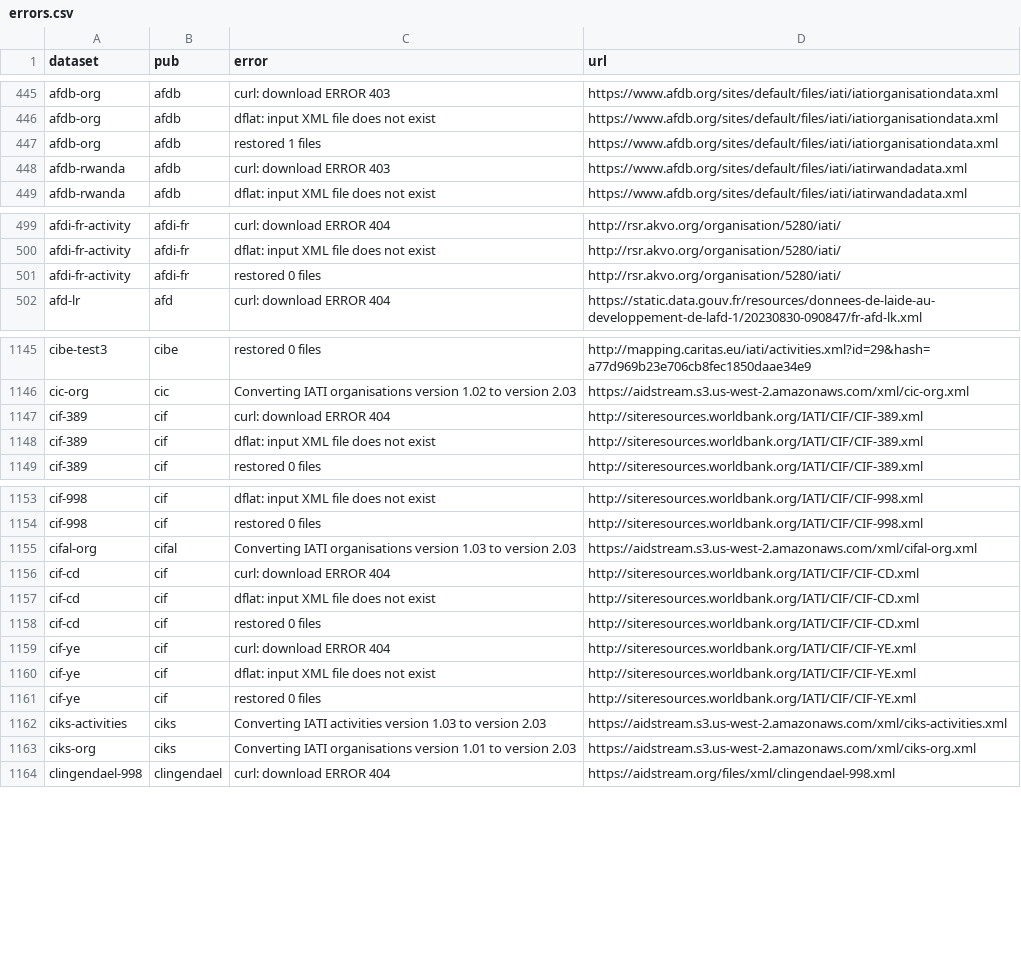
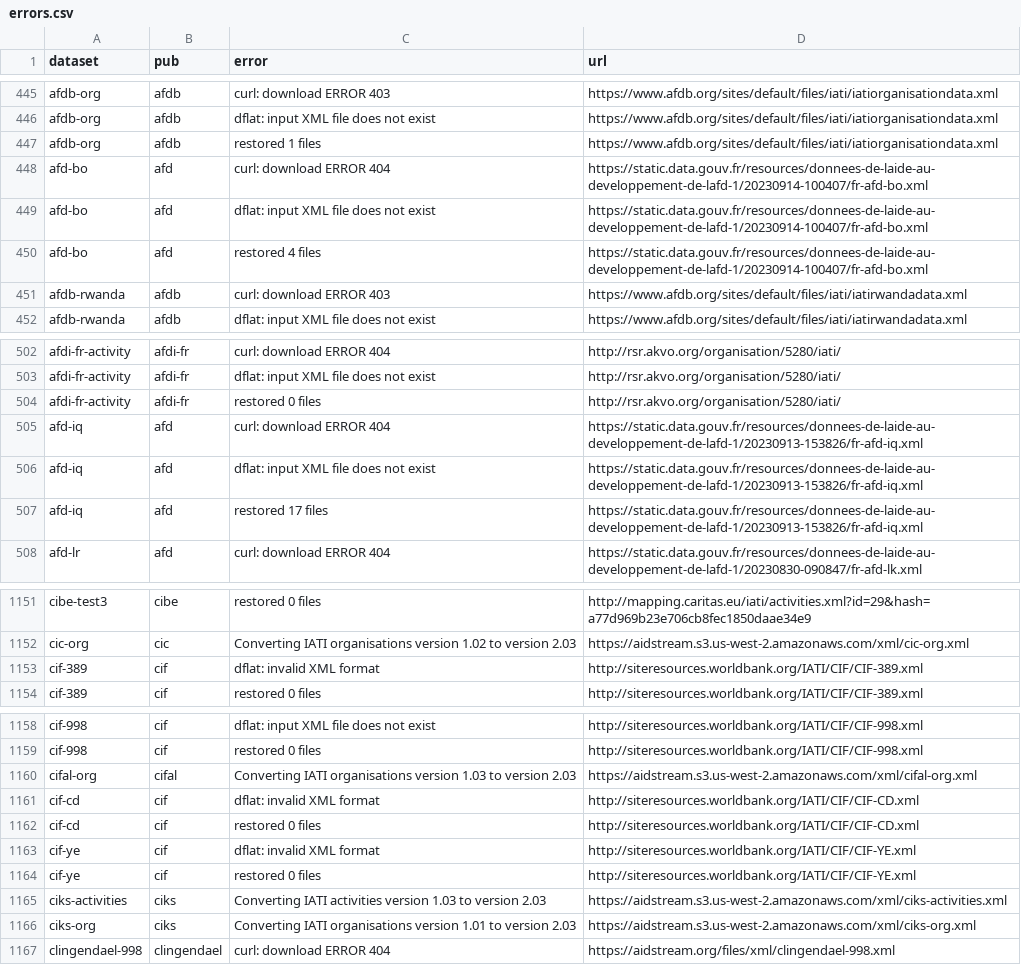
Before and after one commit to notshi/cleanerr, a CSV file: errors.csv, drawn as a sheet; only a part is shown, gaps mark what is left out.

```diff
--- a/errors.csv
+++ b/errors.csv
@@ -447,2 +447,5 @@ afdb-org,afdb,dflat: input XML file does not exist,"https://www.afdb.org/sites/d
 afdb-org,afdb,restored 1 files,"https://www.afdb.org/sites/default/files/iati/iatiorganisationdata.xml"
+afd-bo,afd,curl: download ERROR 404,"https://static.data.gouv.fr/resources/donnees-de-laide-au-developpement-de-lafd-1/20230914-100407/fr-afd-bo.xml"
+afd-bo,afd,dflat: input XML file does not exist,"https://static.data.gouv.fr/resources/donnees-de-laide-au-developpement-de-lafd-1/20230914-100407/fr-afd-bo.xml"
+afd-bo,afd,restored 4 files,"https://static.data.gouv.fr/resources/donnees-de-laide-au-developpement-de-lafd-1/20230914-100407/fr-afd-bo.xml"
 afdb-rwanda,afdb,curl: download ERROR 403,"https://www.afdb.org/sites/default/files/iati/iatirwandadata.xml"
@@ -501,2 +504,5 @@ afdi-fr-activity,afdi-fr,dflat: input XML file does not exist,"http://rsr.akvo.o
 afdi-fr-activity,afdi-fr,restored 0 files,"http://rsr.akvo.org/organisation/5280/iati/"
+afd-iq,afd,curl: download ERROR 404,"https://static.data.gouv.fr/resources/donnees-de-laide-au-developpement-de-lafd-1/20230913-153826/fr-afd-iq.xml"
+afd-iq,afd,dflat: input XML file does not exist,"https://static.data.gouv.fr/resources/donnees-de-laide-au-developpement-de-lafd-1/20230913-153826/fr-afd-iq.xml"
+afd-iq,afd,restored 17 files,"https://static.data.gouv.fr/resources/donnees-de-laide-au-developpement-de-lafd-1/20230913-153826/fr-afd-iq.xml"
 afd-lr,afd,curl: download ERROR 404,"https://static.data.gouv.fr/resources/donnees-de-laide-au-developpement-de-lafd-1/20230830-090847/fr-afd-lk.xml"
@@ -1146,4 +1152,3 @@ cibe-test3,cibe,restored 0 files,"http://mapping.caritas.eu/iati/activities.xml?
 cic-org,cic,Converting IATI organisations version 1.02 to version 2.03,"https://aidstream.s3.us-west-2.amazonaws.com/xml/cic-org.xml"
-cif-389,cif,curl: download ERROR 404,"http://siteresources.worldbank.org/IATI/CIF/CIF-389.xml"
-cif-389,cif,dflat: input XML file does not exist,"http://siteresources.worldbank.org/IATI/CIF/CIF-389.xml"
+cif-389,cif,dflat: invalid XML format,"http://siteresources.worldbank.org/IATI/CIF/CIF-389.xml"
 cif-389,cif,restored 0 files,"http://siteresources.worldbank.org/IATI/CIF/CIF-389.xml"
@@ -1155,7 +1160,5 @@ cif-998,cif,restored 0 files,"http://siteresources.worldbank.org/IATI/CIF/CIF-99
 cifal-org,cifal,Converting IATI organisations version 1.03 to version 2.03,"https://aidstream.s3.us-west-2.amazonaws.com/xml/cifal-org.xml"
-cif-cd,cif,curl: download ERROR 404,"http://siteresources.worldbank.org/IATI/CIF/CIF-CD.xml"
-cif-cd,cif,dflat: input XML file does not exist,"http://siteresources.worldbank.org/IATI/CIF/CIF-CD.xml"
+cif-cd,cif,dflat: invalid XML format,"http://siteresources.worldbank.org/IATI/CIF/CIF-CD.xml"
 cif-cd,cif,restored 0 files,"http://siteresources.worldbank.org/IATI/CIF/CIF-CD.xml"
-cif-ye,cif,curl: download ERROR 404,"http://siteresources.worldbank.org/IATI/CIF/CIF-YE.xml"
-cif-ye,cif,dflat: input XML file does not exist,"http://siteresources.worldbank.org/IATI/CIF/CIF-YE.xml"
+cif-ye,cif,dflat: invalid XML format,"http://siteresources.worldbank.org/IATI/CIF/CIF-YE.xml"
 cif-ye,cif,restored 0 files,"http://siteresources.worldbank.org/IATI/CIF/CIF-YE.xml"
```
Also changed, not shown: 5 other files.
